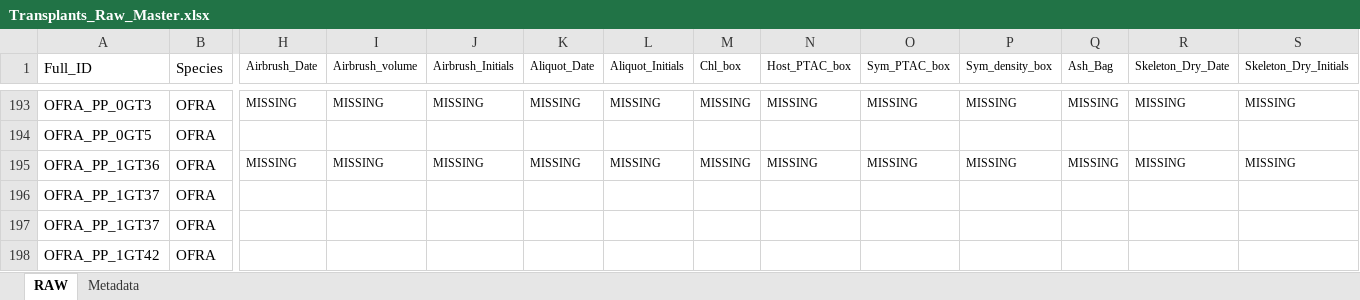
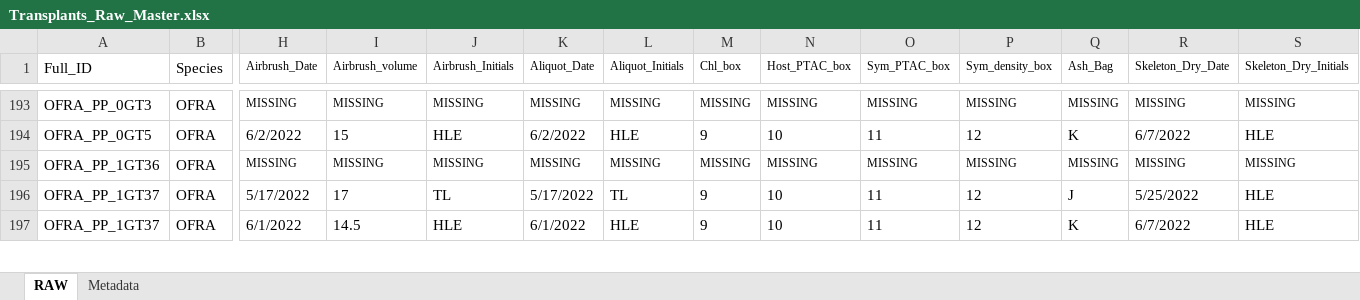
Before and after one commit to taylor-lindsay/TLPR21, an Excel workbook: Transplants_Raw_Master.xlsx, sheet RAW, drawn as a sheet; only a part is shown, gaps mark what is left out; values as stored, in another font and other column widths than the file's, no borders; removed rows and columns are numbered as before the commit, all else as after; rows hold the shown columns only; the diff covers the shown part only; the diff names each change by its address in the sheet, - before the commit and + after, or states it on an @@ line.

Commit message:
the raw data from airbrushing is complete

```diff
--- a/Transplants_Raw_Master.xlsx (sheet RAW)
+++ b/Transplants_Raw_Master.xlsx (sheet RAW)
-H194 (Airbrush_Date): (empty)
+H194 (Airbrush_Date): 6/2/2022
-I194 (Airbrush_volume): (empty)
+I194 (Airbrush_volume): 15
-J194 (Airbrush_Initials): (empty)
+J194 (Airbrush_Initials): HLE
-K194 (Aliquot_Date): (empty)
+K194 (Aliquot_Date): 6/2/2022
-L194 (Aliquot_Initials): (empty)
+L194 (Aliquot_Initials): HLE
-M194 (Chl_box): (empty)
+M194 (Chl_box): 9
-N194 (Host_PTAC_box): (empty)
+N194 (Host_PTAC_box): 10
-O194 (Sym_PTAC_box): (empty)
+O194 (Sym_PTAC_box): 11
-P194 (Sym_density_box): (empty)
+P194 (Sym_density_box): 12
-Q194 (Ash_Bag): (empty)
+Q194 (Ash_Bag): K
-R194 (Skeleton_Dry_Date): (empty)
+R194 (Skeleton_Dry_Date): 6/7/2022
-S194 (Skeleton_Dry_Initials): (empty)
+S194 (Skeleton_Dry_Initials): HLE
-H196 (Airbrush_Date): (empty)
+H196 (Airbrush_Date): 5/17/2022
-I196 (Airbrush_volume): (empty)
+I196 (Airbrush_volume): 17
-J196 (Airbrush_Initials): (empty)
+J196 (Airbrush_Initials): TL
-K196 (Aliquot_Date): (empty)
+K196 (Aliquot_Date): 5/17/2022
-L196 (Aliquot_Initials): (empty)
+L196 (Aliquot_Initials): TL
-M196:M197 (Chl_box): (empty)
+M196:M197 (Chl_box): 9
-N196:N197 (Host_PTAC_box): (empty)
+N196:N197 (Host_PTAC_box): 10
-O196:O197 (Sym_PTAC_box): (empty)
+O196:O197 (Sym_PTAC_box): 11
-P196:P197 (Sym_density_box): (empty)
+P196:P197 (Sym_density_box): 12
-Q196 (Ash_Bag): (empty)
+Q196 (Ash_Bag): J
-R196 (Skeleton_Dry_Date): (empty)
+R196 (Skeleton_Dry_Date): 5/25/2022
-S196:S197 (Skeleton_Dry_Initials): (empty)
+S196:S197 (Skeleton_Dry_Initials): HLE
-H197 (Airbrush_Date): (empty)
+H197 (Airbrush_Date): 6/1/2022
-I197 (Airbrush_volume): (empty)
+I197 (Airbrush_volume): 14.5
-J197 (Airbrush_Initials): (empty)
+J197 (Airbrush_Initials): HLE
-K197 (Aliquot_Date): (empty)
+K197 (Aliquot_Date): 6/1/2022
-L197 (Aliquot_Initials): (empty)
+L197 (Aliquot_Initials): HLE
-Q197 (Ash_Bag): (empty)
+Q197 (Ash_Bag): K
-R197 (Skeleton_Dry_Date): (empty)
+R197 (Skeleton_Dry_Date): 6/7/2022
-row 198: OFRA_PP_1GT42 | OFRA
```
Also changed, not shown: 1 added row and 385 edited cells elsewhere in this sheet.
